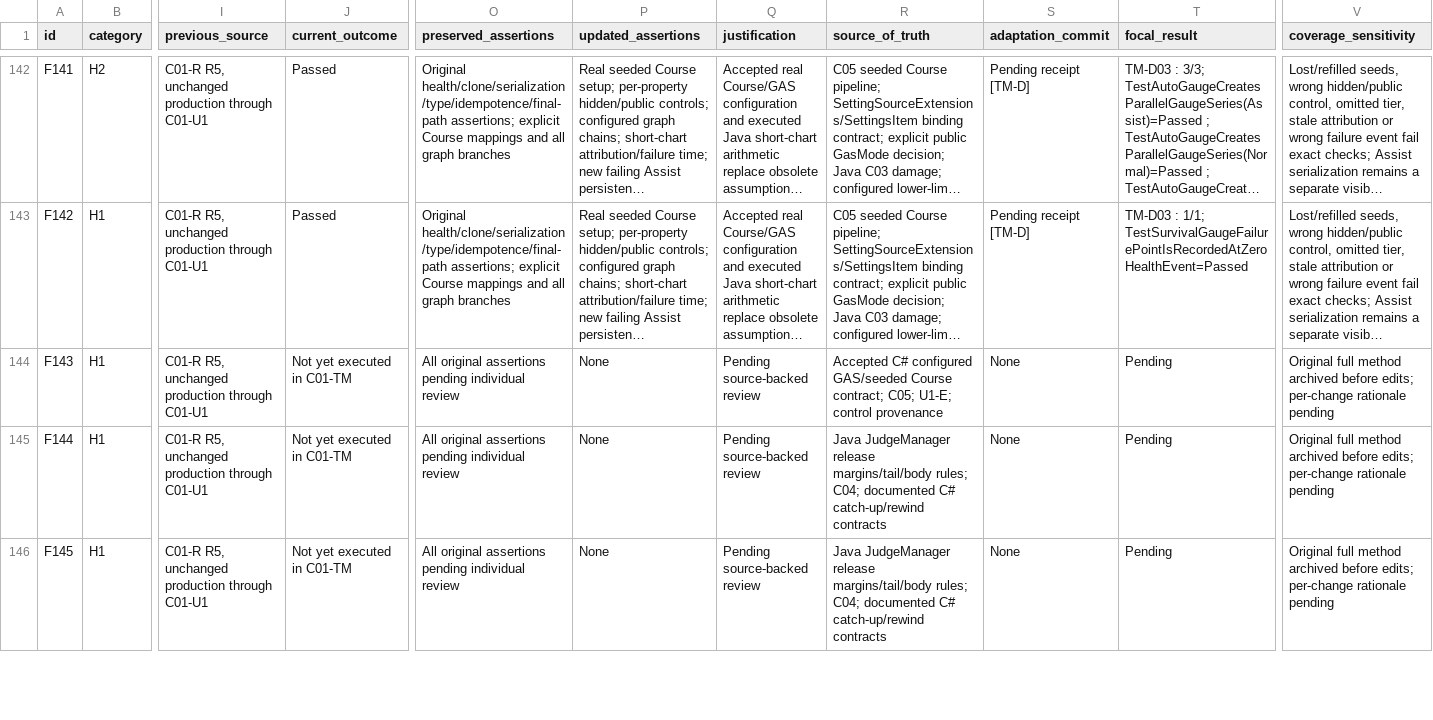
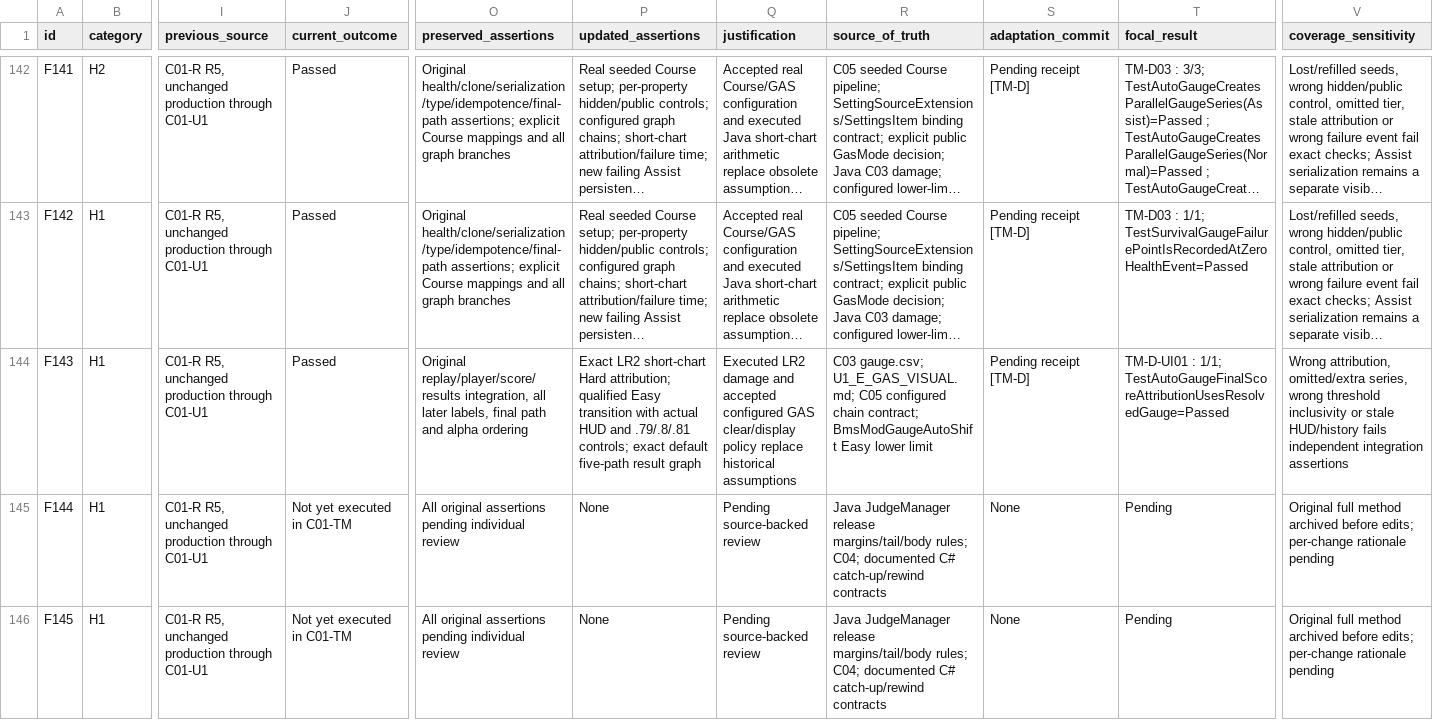
Before and after one commit to Sebaex/BmsRuleset, a CSV file: docs/lr2-certification/c01-reconciliation/test-modernization/TEST_MIGRATION_MATRIX.csv, drawn as a sheet; only a part is shown, gaps mark what is left out; long unchanged cells end in …; the diff covers the shown part only; the diff names each change by its address in the sheet, - before the commit and + after, or states it on an @@ line.

Commit message:
test(gas): preserve real HUD and result integration at clear boundaries [TM-D2]

```diff
--- a/docs/lr2-certification/c01-reconciliation/test-modernization/TEST_MIGRATION_MATRIX.csv
+++ b/docs/lr2-certification/c01-reconciliation/test-modernization/TEST_MIGRATION_MATRIX.csv
-J144 (current_outcome): Not yet executed in C01-TM
+J144 (current_outcome): Passed
-O144 (preserved_assertions): All original assertions pending individual review
+O144 (preserved_assertions): Original replay/player/score/results integration, all later labels, final path and alpha ordering
-P144 (updated_assertions): None
+P144 (updated_assertions): Exact LR2 short-chart Hard attribution; qualified Easy transition with actual HUD and .79/.8/.81 controls; exact default five-path result graph
-Q144 (justification): Pending source-backed review
+Q144 (justification): Executed LR2 damage and accepted configured GAS clear/display policy replace historical assumptions
-R144 (source_of_truth): Accepted C# configured GAS/seeded Course contract; C05; U1-E; control provenance
+R144 (source_of_truth): C03 gauge.csv; U1_E_GAS_VISUAL.md; C05 configured chain contract; BmsModGaugeAutoShift Easy lower limit
-S144 (adaptation_commit): None
+S144 (adaptation_commit): Pending receipt [TM-D]
-T144 (focal_result): Pending
+T144 (focal_result): TM-D-UI01 : 1/1; TestAutoGaugeFinalScoreAttributionUsesResolvedGauge=Passed
-V144 (coverage_sensitivity): Original full method archived before edits; per-change rationale pending
+V144 (coverage_sensitivity): Wrong attribution, omitted/extra series, wrong threshold inclusivity or stale HUD/history fails independent integration assertions
```
Also changed, not shown: 16 edited cells elsewhere in this file, 6 other files.
